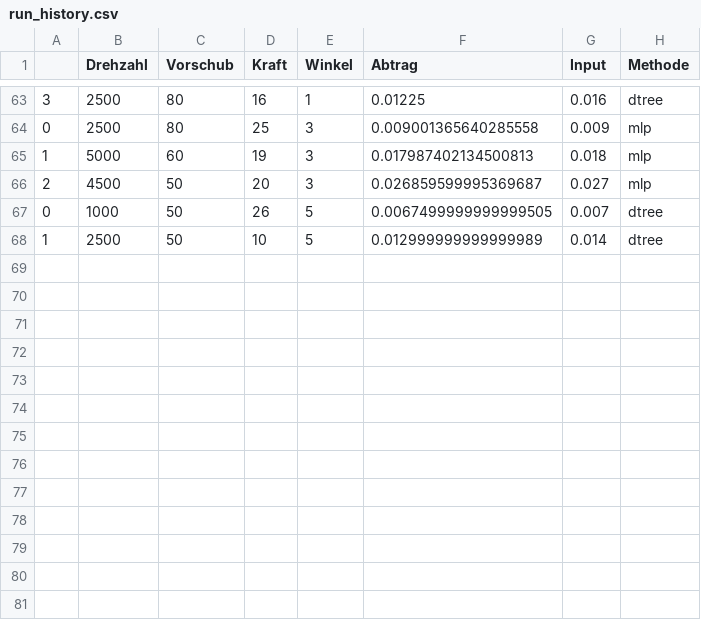
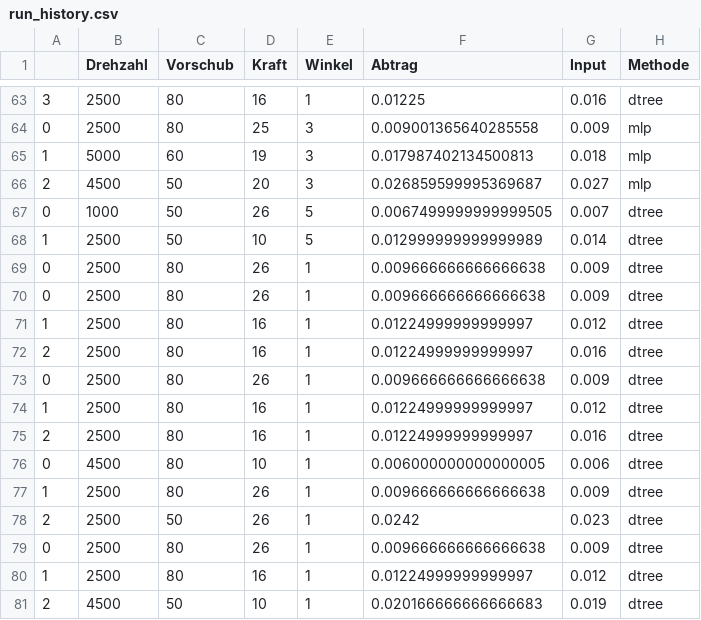
Before and after one commit to msm216/grinding-parameter-finder, a CSV file: run_history.csv, drawn as a sheet; only a part is shown, gaps mark what is left out; the diff names each change by its address in the sheet, - before the commit and + after, or states it on an @@ line.

```diff
--- a/run_history.csv
+++ b/run_history.csv
+row 69: 0 | 2500 | 80 | 26 | 1 | 0.009666666666666638 | 0.009 | dtree
+row 70: 0 | 2500 | 80 | 26 | 1 | 0.009666666666666638 | 0.009 | dtree
+row 71: 1 | 2500 | 80 | 16 | 1 | 0.01224999999999997 | 0.012 | dtree
+row 72: 2 | 2500 | 80 | 16 | 1 | 0.01224999999999997 | 0.016 | dtree
+row 73: 0 | 2500 | 80 | 26 | 1 | 0.009666666666666638 | 0.009 | dtree
+row 74: 1 | 2500 | 80 | 16 | 1 | 0.01224999999999997 | 0.012 | dtree
+row 75: 2 | 2500 | 80 | 16 | 1 | 0.01224999999999997 | 0.016 | dtree
+row 76: 0 | 4500 | 80 | 10 | 1 | 0.006000000000000005 | 0.006 | dtree
+row 77: 1 | 2500 | 80 | 26 | 1 | 0.009666666666666638 | 0.009 | dtree
+row 78: 2 | 2500 | 50 | 26 | 1 | 0.0242 | 0.023 | dtree
+row 79: 0 | 2500 | 80 | 26 | 1 | 0.009666666666666638 | 0.009 | dtree
+row 80: 1 | 2500 | 80 | 16 | 1 | 0.01224999999999997 | 0.012 | dtree
+row 81: 2 | 4500 | 50 | 10 | 1 | 0.020166666666666683 | 0.019 | dtree
```
Also changed, not shown: 4 other files.
